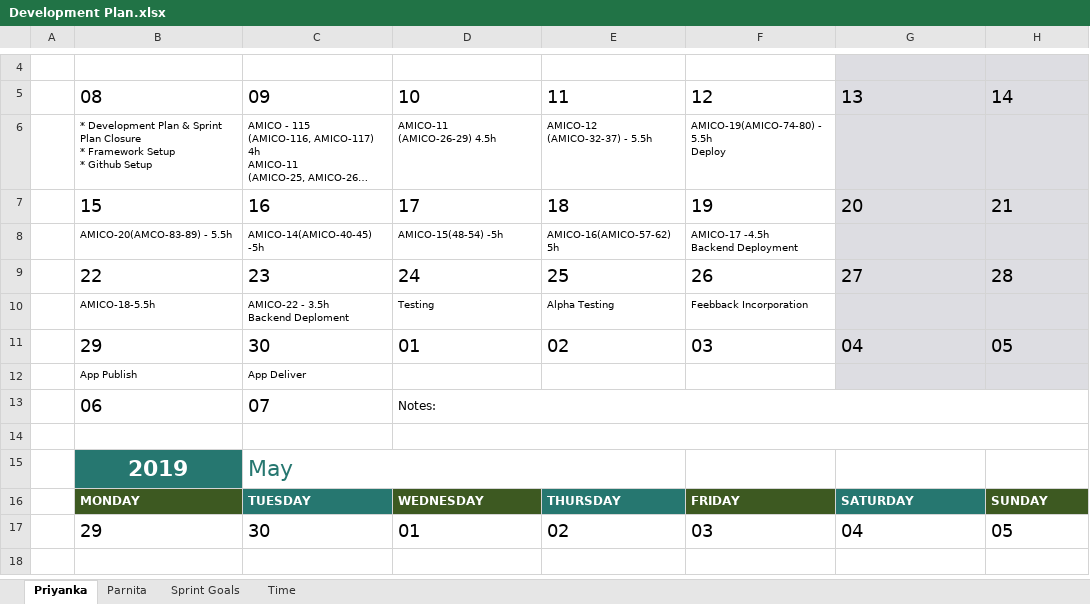
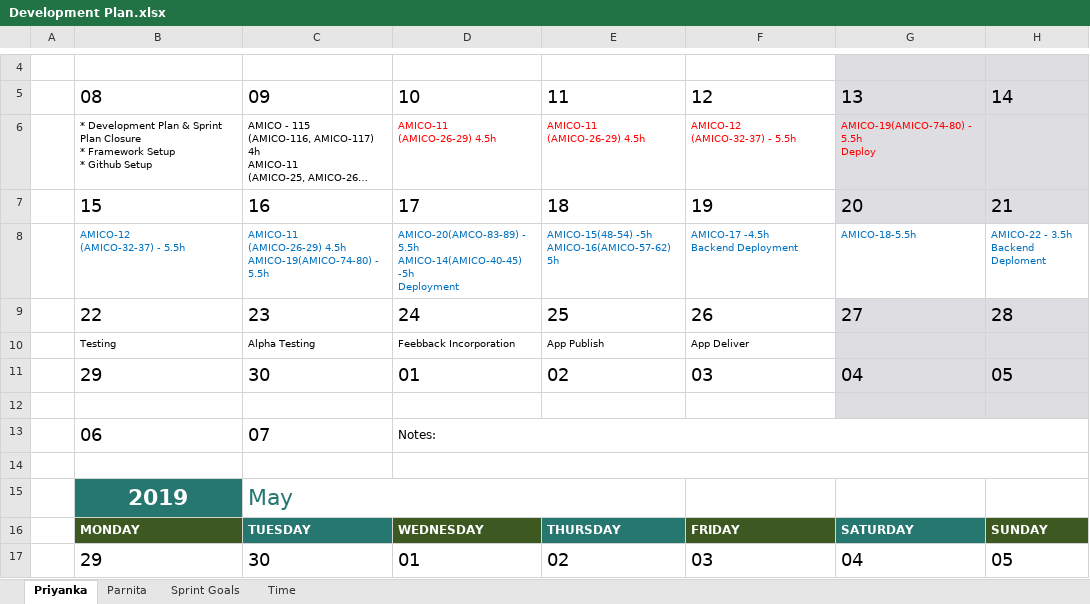
Before and after one commit to Priyankachaudhary2606/amico, an Excel workbook: collaterals/Development Plan.xlsx, sheet Priyanka, drawn as a sheet; only a part is shown, gaps mark what is left out; the shorter side is filled out with more unchanged rows; long unchanged cells end in …; values as stored, in another font and other column widths than the file's, no borders; conditional formats not drawn; removed rows and columns are numbered as before the commit, all else as after; ↵ is a line break in a cell; the diff names each change by its address in the sheet, - before the commit and + after, or states it on an @@ line.

Commit message:
Author    : Priyanka Chaudhary Description : Updated Development Plan for Sprint-2 Updated File: Development Plan.xlsx

```diff
--- a/collaterals/Development Plan.xlsx (sheet Priyanka)
+++ b/collaterals/Development Plan.xlsx (sheet Priyanka)
-D6:F6 text colour: black
+D6:F6 text colour: #FF0000
-E6: AMICO-12 ↵ (AMICO-32-37) - 5.5h
+E6: AMICO-11 ↵ (AMICO-26-29) 4.5h
-F6: AMICO-19(AMICO-74-80) - 5.5h ↵ Deploy
+F6: AMICO-12 ↵ (AMICO-32-37) - 5.5h
-G6: (empty)
+G6: AMICO-19(AMICO-74-80) - 5.5h ↵ Deploy
-row 8:  | AMICO-20(AMCO-83-89) - 5.5h | AMICO-14(AMICO-40-45) -5h | AMICO-15(48-54) -5h | AMICO-16(AMICO-57-62) 5h | AMICO-17 -4.5h ↵ Backend Deployment
+row 8:  | AMICO-12 ↵ (AMICO-32-37) - 5.5h | AMICO-11 ↵ (AMICO-26-29) 4.5h ↵ AMICO-19(AMICO-74-80) - 5.5h | AMICO-20(AMCO-83-89) - 5.5h ↵ AMICO-14(AMICO-40-45) -5h ↵ Deployment | AMICO-15(48-54) -5h ↵ AMICO-16(AMICO-57-62) 5h | AMICO-17 -4.5h ↵ Backend Deployment | AMICO-18-5.5h | AMICO-22 - 3.5h ↵ Backend Deploment
-row 10:  | AMICO-18-5.5h | AMICO-22 - 3.5h ↵ Backend Deploment | Testing | Alpha Testing | Feebback Incorporation
+row 10:  | Testing | Alpha Testing | Feebback Incorporation | App Publish | App Deliver
-row 12:  | App Publish | App Deliver
+row 12: (empty)
```
Also changed, not shown: sheet Parnita.
